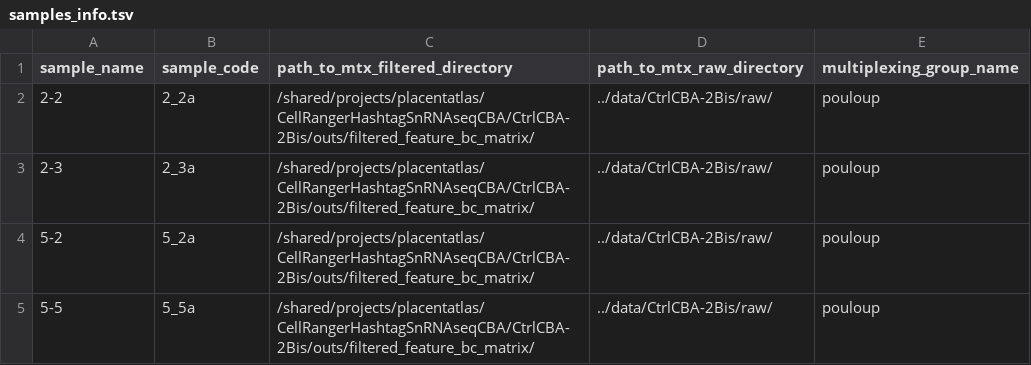
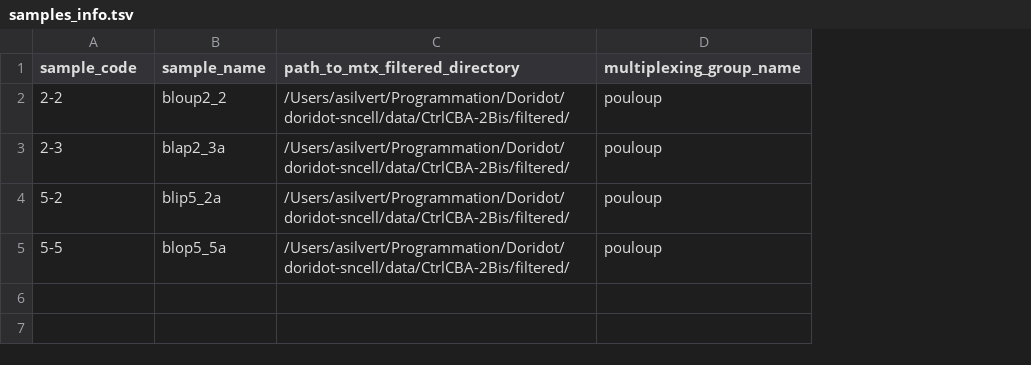
Before and after one commit to bkheira/doridot-sncell, a TSV file: samples_info.tsv, drawn as a sheet; removed rows and columns are numbered as before the commit, all else as after; the diff names each change by its address in the sheet, - before the commit and + after, or states it on an @@ line.

Commit message:
clarified the samples_info.tsv

```diff
--- a/samples_info.tsv
+++ b/samples_info.tsv
-column B (sample_code), rows 2-5: 2_2a | 2_3a | 5_2a | 5_5a
+column B (sample_name), rows 2-5: bloup2_2 | blap2_3a | blip5_2a | blop5_5a
-column D (path_to_mtx_raw_directory), rows 2-5: all ../data/CtrlCBA-2Bis/raw/
-A1: sample_name
+A1: sample_code
-C2:C5 (path_to_mtx_filtered_directory): /shared/projects/placentatlas/CellRangerHashtagSnRNAseqCBA/CtrlCBA-2Bis/outs/filtered_feature_bc_matrix/
+C2:C5 (path_to_mtx_filtered_directory): /Users/asilvert/Programmation/Doridot/doridot-sncell/data/CtrlCBA-2Bis/filtered/
```
Also changed, not shown: 3 other files.
